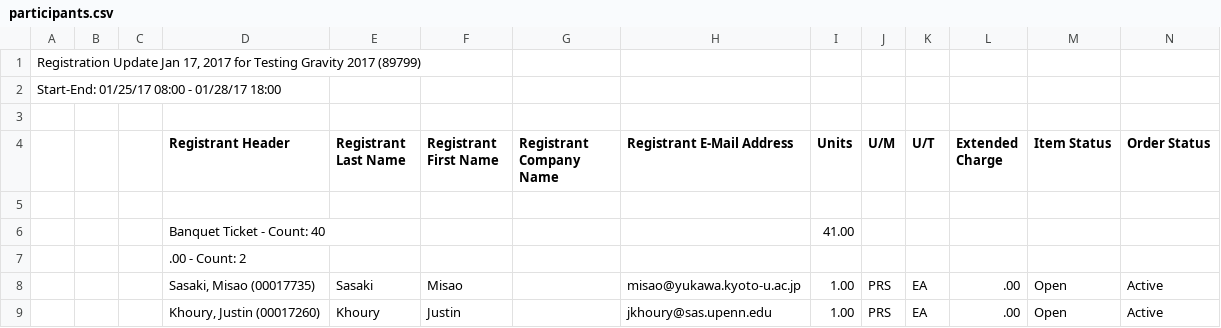
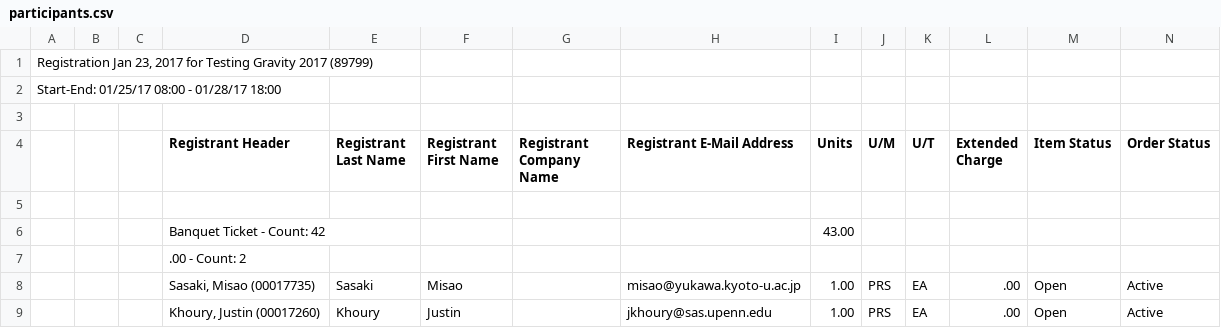
Before and after one commit to sfu-cosmo/Testing-Gravity-2017, a CSV file: participants/participants.csv, drawn as a sheet; only a part is shown; removed rows and columns are numbered as before the commit, all else as after; rows hold the shown columns only; the diff covers the shown part only; the diff names each change by its address in the sheet, - before the commit and + after, or states it on an @@ line.

```diff
--- a/participants/participants.csv
+++ b/participants/participants.csv
-A1: Registration Update Jan 17, 2017 for…
+A1: Registration Jan 23, 2017 for…
-row 6:  |  |  | Banquet Ticket - Count: 40 |  |  |  |  | 41.00
+row 6:  |  |  | Banquet Ticket - Count: 42 |  |  |  |  | 43.00
```
Also changed, not shown: 11 added rows, 3 removed rows, 3 moved rows and 4 edited cells elsewhere in this file, 18 other files.
